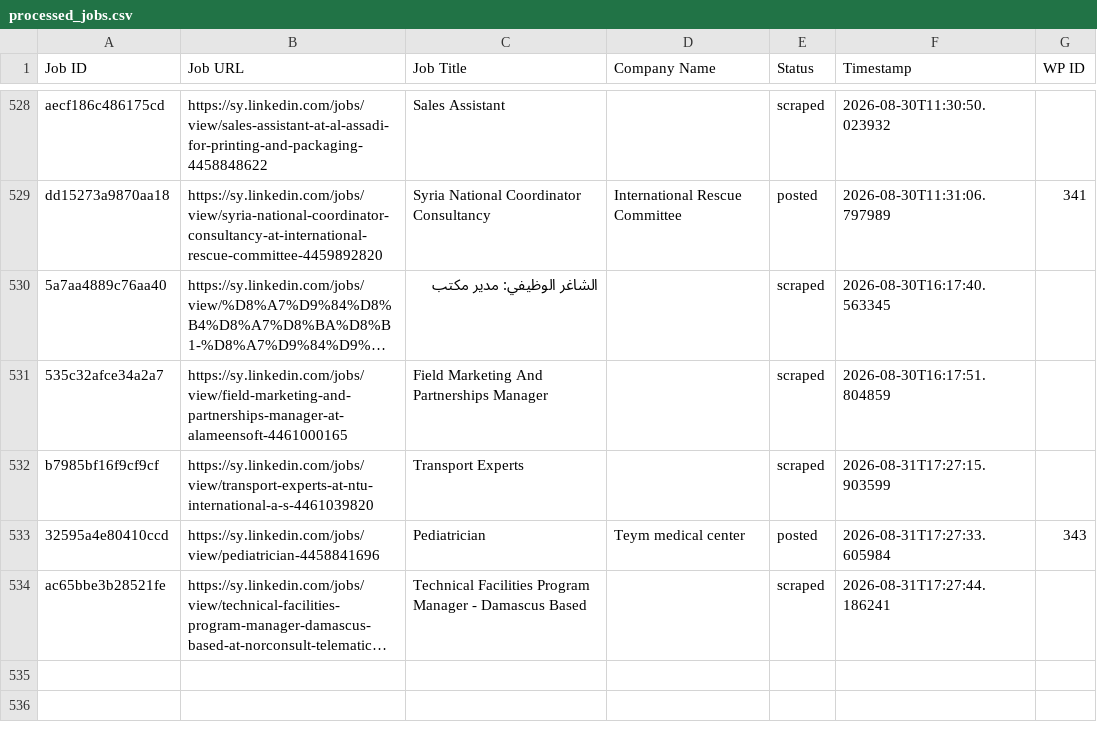
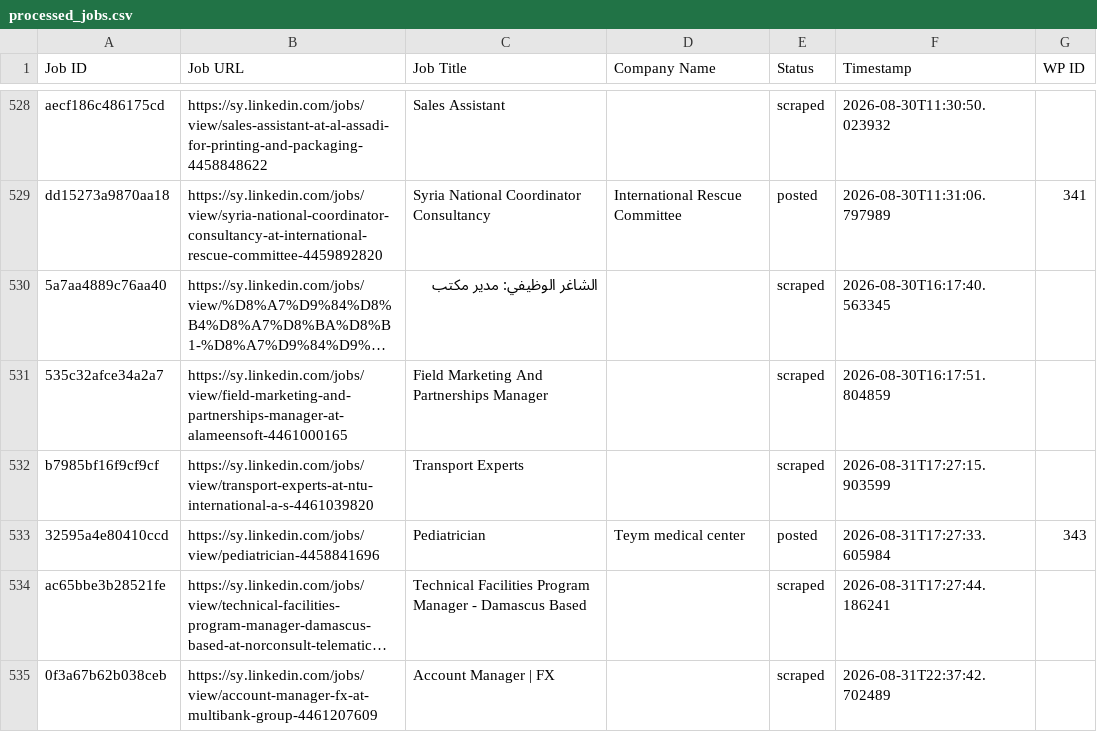
Before and after one commit to innovationinc2000/sy, a CSV file: processed_jobs.csv, drawn as a sheet; only a part is shown, gaps mark what is left out; long unchanged cells end in …; the diff names each change by its address in the sheet, - before the commit and + after, or states it on an @@ line.

```diff
--- a/processed_jobs.csv
+++ b/processed_jobs.csv
+row 535: 0f3a67b62b038ceb | https://sy.linkedin.com/jobs/view/account-manager-fx-at-multibank-group-4461207609 | Account Manager | FX |  | scraped | 2026-08-31T22:37:42.702489
```
